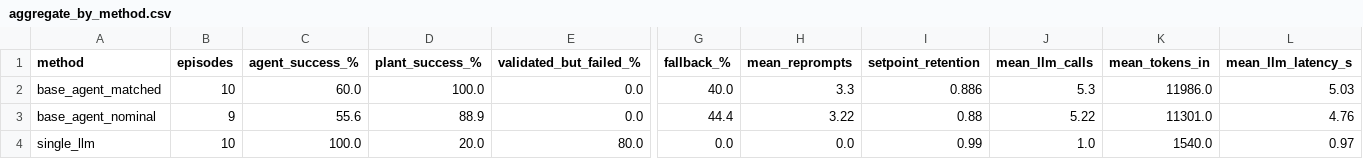
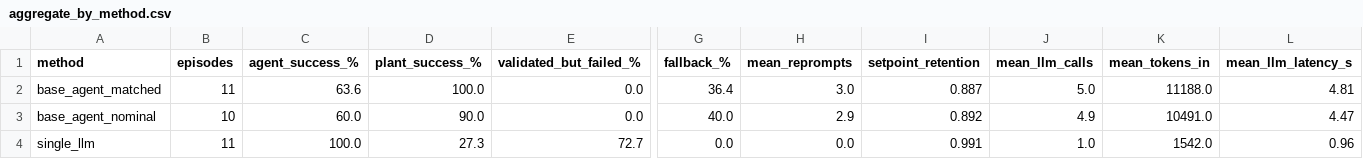
Before and after one commit to Fatima-Khursheed20/emi-rapl-thermal, a CSV file: results/phase1_llm_gptoss20b/aggregate_by_method.csv, drawn as a sheet; only a part is shown, gaps mark what is left out; the diff covers the shown part only; the diff names each change by its address in the sheet, - before the commit and + after, or states it on an @@ line.

```diff
--- a/results/phase1_llm_gptoss20b/aggregate_by_method.csv
+++ b/results/phase1_llm_gptoss20b/aggregate_by_method.csv
-B2 (episodes): 10
+B2 (episodes): 11
-C2 (agent_success_%): 60.0
+C2 (agent_success_%): 63.6
-G2 (fallback_%): 40.0
+G2 (fallback_%): 36.4
-H2 (mean_reprompts): 3.3
+H2 (mean_reprompts): 3.0
-I2 (setpoint_retention): 0.886
+I2 (setpoint_retention): 0.887
-J2 (mean_llm_calls): 5.3
+J2 (mean_llm_calls): 5.0
-K2 (mean_tokens_in): 11986.0
+K2 (mean_tokens_in): 11188.0
-L2 (mean_llm_latency_s): 5.03
+L2 (mean_llm_latency_s): 4.81
-B3 (episodes): 9
+B3 (episodes): 10
-C3 (agent_success_%): 55.6
+C3 (agent_success_%): 60.0
-D3 (plant_success_%): 88.9
+D3 (plant_success_%): 90.0
-G3 (fallback_%): 44.4
+G3 (fallback_%): 40.0
-H3 (mean_reprompts): 3.22
+H3 (mean_reprompts): 2.9
-I3 (setpoint_retention): 0.88
+I3 (setpoint_retention): 0.892
-J3 (mean_llm_calls): 5.22
+J3 (mean_llm_calls): 4.9
-K3 (mean_tokens_in): 11301.0
+K3 (mean_tokens_in): 10491.0
-L3 (mean_llm_latency_s): 4.76
+L3 (mean_llm_latency_s): 4.47
-B4 (episodes): 10
+B4 (episodes): 11
-D4 (plant_success_%): 20.0
+D4 (plant_success_%): 27.3
-E4 (validated_but_failed_%): 80.0
+E4 (validated_but_failed_%): 72.7
-I4 (setpoint_retention): 0.99
+I4 (setpoint_retention): 0.991
-K4 (mean_tokens_in): 1540.0
+K4 (mean_tokens_in): 1542.0
-L4 (mean_llm_latency_s): 0.97
+L4 (mean_llm_latency_s): 0.96
```
Also changed, not shown: 1 edited cell elsewhere in this file, results/phase1_llm_gptoss20b/aggregate_by_method_fault.csv, results/phase1_llm_gptoss20b/aggregate_by_method_mismatch.csv, 8 other files.
